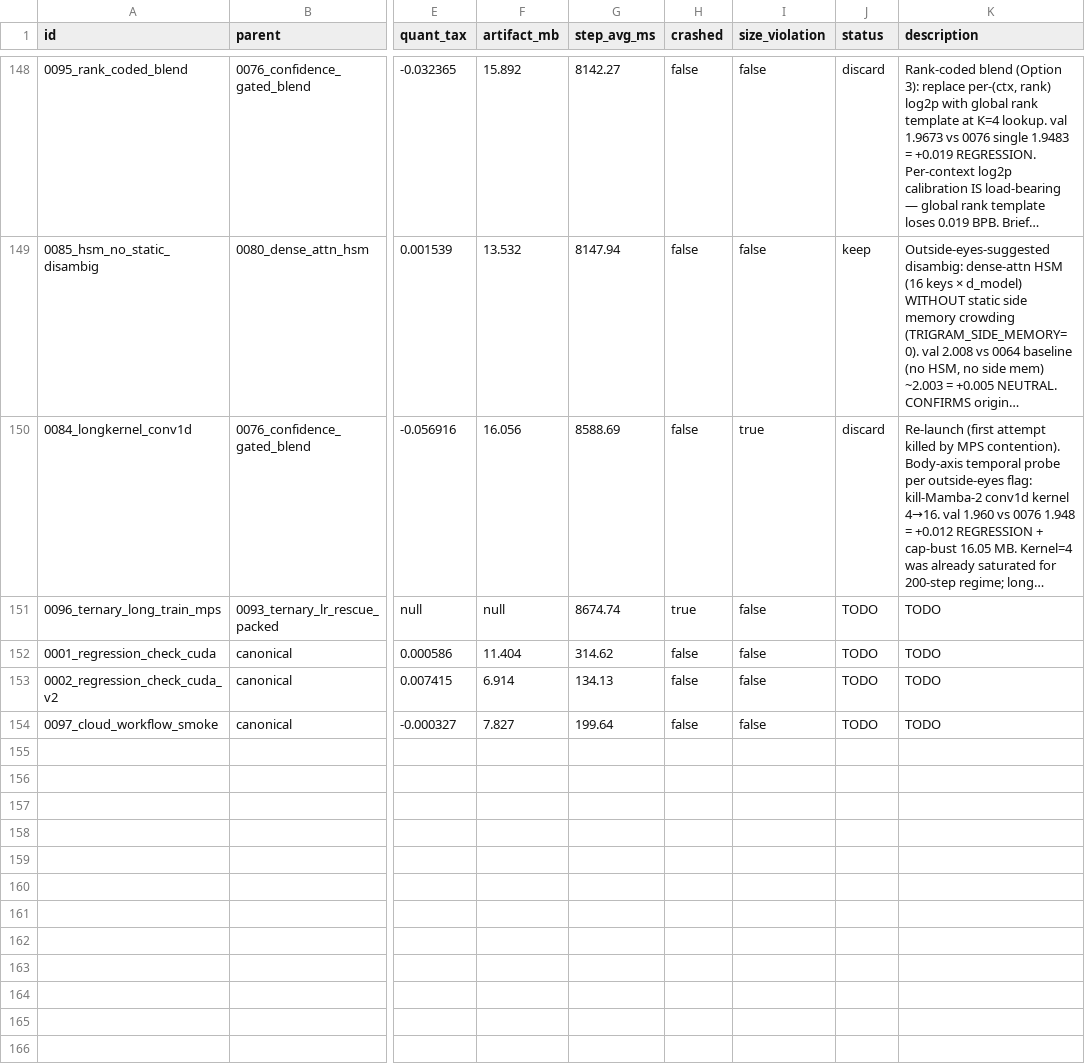
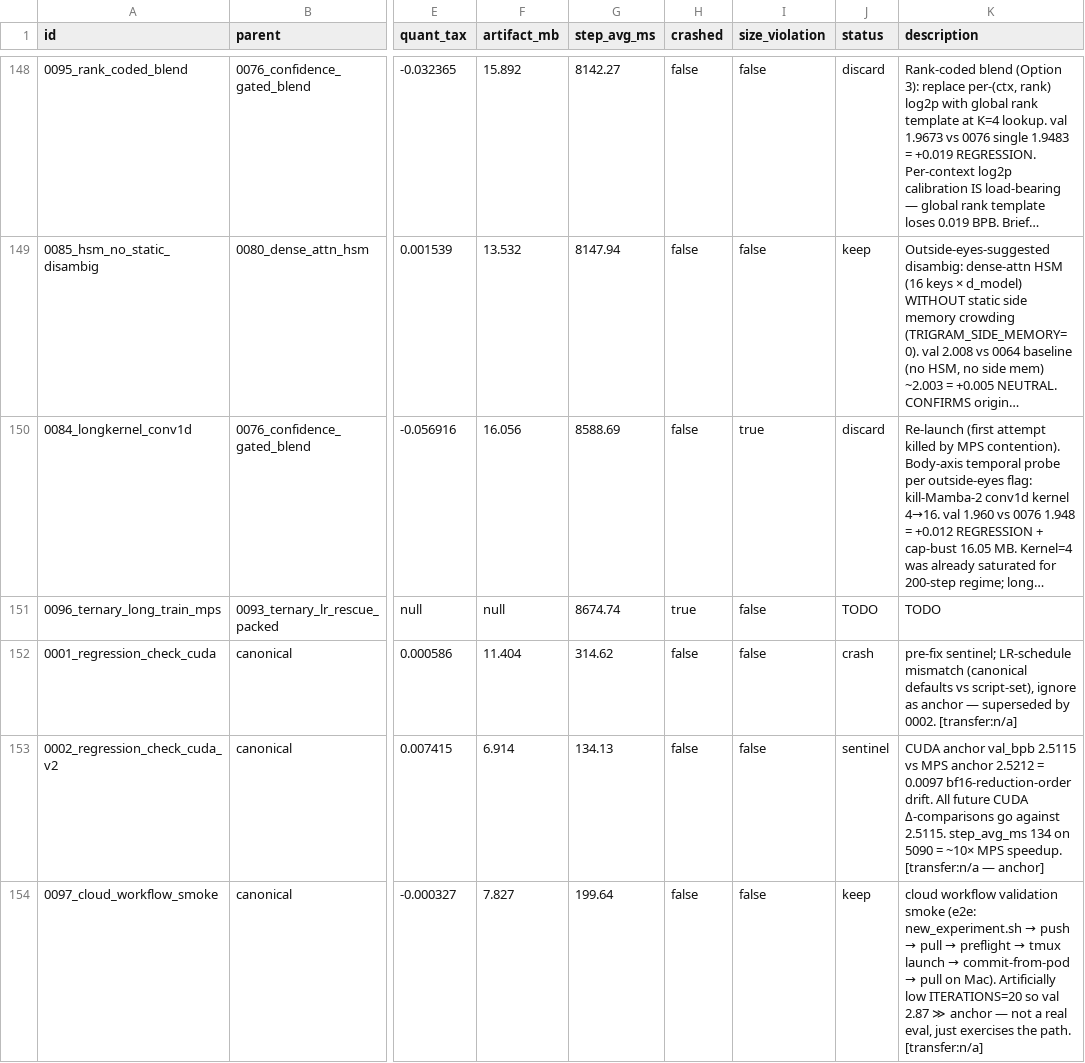
Before and after one commit to potatonyliu/parameter-golf, a TSV file: results.tsv, drawn as a sheet; only a part is shown, gaps mark what is left out; long unchanged cells end in …; the diff names each change by its address in the sheet, - before the commit and + after, or states it on an @@ line.

```diff
--- a/results.tsv
+++ b/results.tsv
-J152 (status): TODO
+J152 (status): crash
-K152 (description): TODO
+K152 (description): pre-fix sentinel; LR-schedule mismatch (canonical defaults vs script-set), ignore as anchor — superseded by 0002. [transfer:n/a]
-J153 (status): TODO
+J153 (status): sentinel
-K153 (description): TODO
+K153 (description): CUDA anchor val_bpb 2.5115 vs MPS anchor 2.5212 = 0.0097 bf16-reduction-order drift. All future CUDA Δ-comparisons go against 2.5115. step_avg_ms 134 on 5090 = ~10× MPS speedup. [transfer:n/a — anchor]
-J154 (status): TODO
+J154 (status): keep
@@ K154 (description): TODO → cloud workflow validation smoke (e2e: new_experiment.sh → push → pull → preflight → tmux launch → commit-from-pod → pull on Mac). Artificially low ITERATIONS=20 so val 2.87 ≫ anchor — not a real eval, just exercises the path. [transfer:n/a] @@
```
Also changed, not shown: 2 other files.
